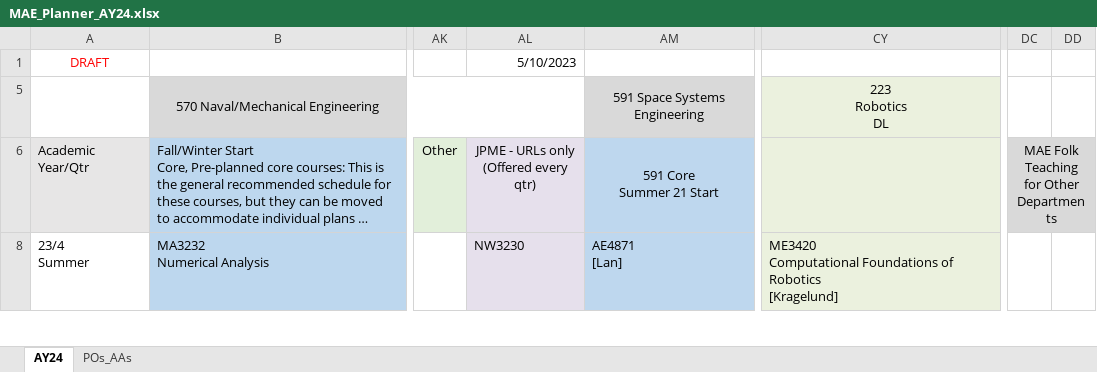
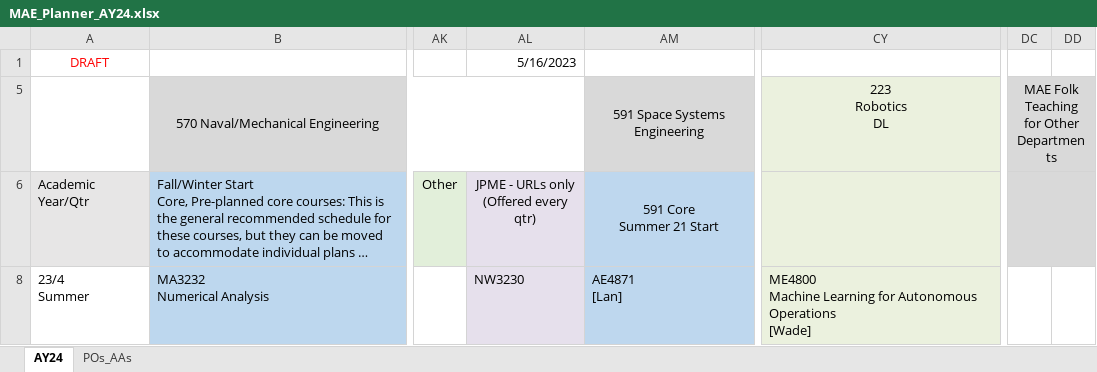
Before and after one commit to bsb808/proc_teachingschedule, an Excel workbook: MAE_Planner_AY24.xlsx, sheet AY24, drawn as a sheet; only a part is shown, gaps mark what is left out; long unchanged cells end in …; values as stored, in another font and other column widths than the file's, no borders; ↵ is a line break in a cell; the diff covers the shown part only; the diff names each change by its address in the sheet, - before the commit and + after, or states it on an @@ line.

```diff
--- a/MAE_Planner_AY24.xlsx (sheet AY24)
+++ b/MAE_Planner_AY24.xlsx (sheet AY24)
-AL1: 5/10/2023
+AL1: 5/16/2023
-DC5: (empty)
+DC5: MAE Folk Teaching for Other Departments
-DC5:DD5 fill: none
+DC5:DD5 fill: #D9D9D9
+DC5:DD5 merged
-DC6: MAE Folk Teaching for Other Departments
+DC6: (empty)
-CY8: ME3420 ↵ Computational Foundations of Robotics ↵ [Kragelund]
+CY8: ME4800 ↵ Machine Learning for Autonomous Operations ↵ [Wade]
```
Also changed, not shown: 8 edited cells and cell formats elsewhere in this sheet, 1 other file.
